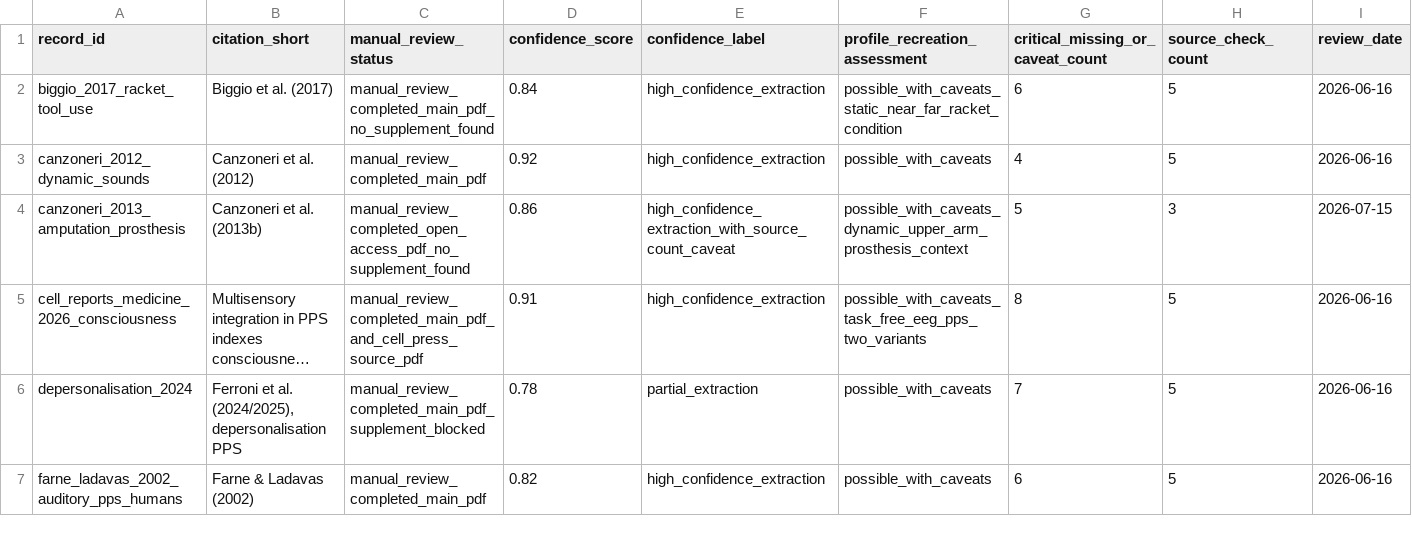
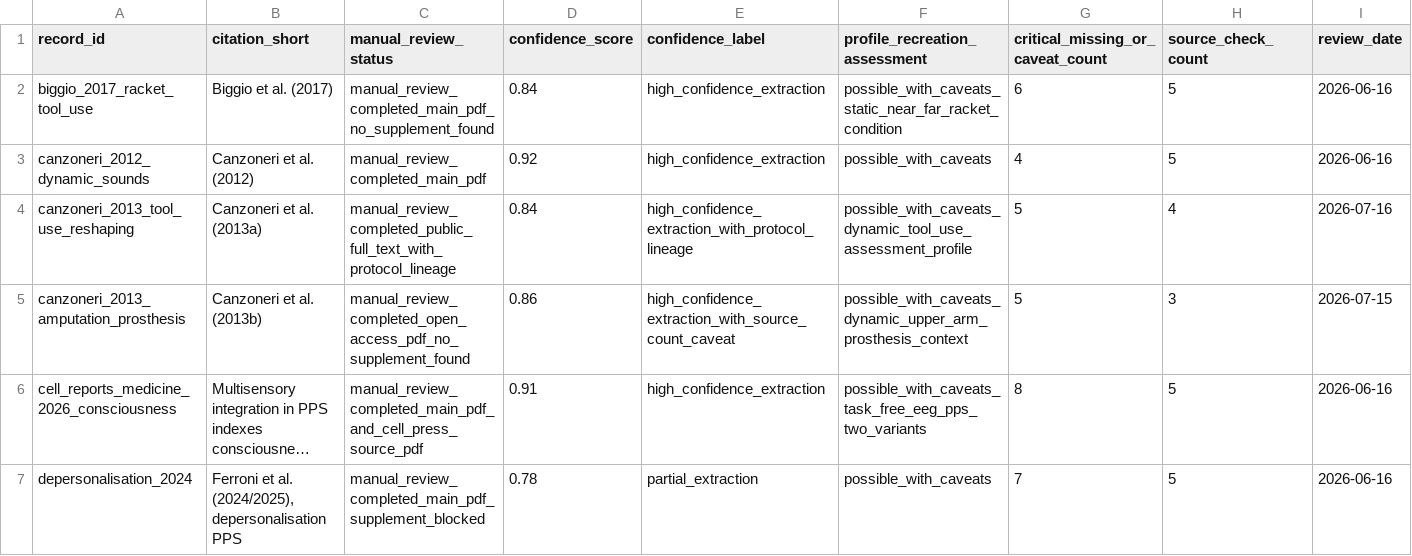
Before and after one commit to GeorgeFejer91/pps-kit, a CSV file: For-AI/research/literature/audiotactile-paper-metadata-audit/manual_review_index.csv, drawn as a sheet; only a part is shown; the shorter side is filled out with more unchanged rows; long unchanged cells end in ….

Commit message:
Reconcile preserved Canzoneri assessment work with current source

```diff
--- a/For-AI/research/literature/audiotactile-paper-metadata-audit/manual_review_index.csv
+++ b/For-AI/research/literature/audiotactile-paper-metadata-audit/manual_review_index.csv
@@ -3,2 +3,3 @@ biggio_2017_racket_tool_use,Biggio et al. (2017),manual_review_completed_main_pd
 canzoneri_2012_dynamic_sounds,Canzoneri et al. (2012),manual_review_completed_main_pdf,0.92,high_confidence_extraction,possible_with_caveats,4,5,2026-06-16
+canzoneri_2013_tool_use_reshaping,Canzoneri et al. (2013a),manual_review_completed_public_full_text_with_protocol_lineage,0.84,high_confidence_extraction_with_protocol_lineage,possible_with_caveats_dynamic_tool_use_assessment_profile,5,4,2026-07-16
 canzoneri_2013_amputation_prosthesis,Canzoneri et al. (2013b),manual_review_completed_open_access_pdf_no_supplement_found,0.86,high_confidence_extraction_with_source_count_caveat,possible_with_caveats_dynamic_upper_arm_prosthesis_context,5,3,2026-07-15
```
Also changed, not shown: packages/pps-resources/assets/preloads/canzoneri_2013_tool_use_reshaping/02_looming_stimuli/looming_Pink_moving_sound.render_qc.csv, packages/pps-resources/assets/preloads/canzoneri_2013_tool_use_reshaping/02_looming_stimuli/looming_Pink_moving_sound_-_receding.render_qc.csv, 27 other files.
